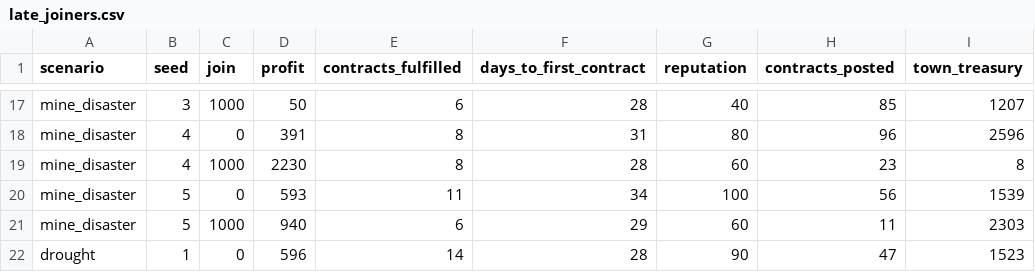
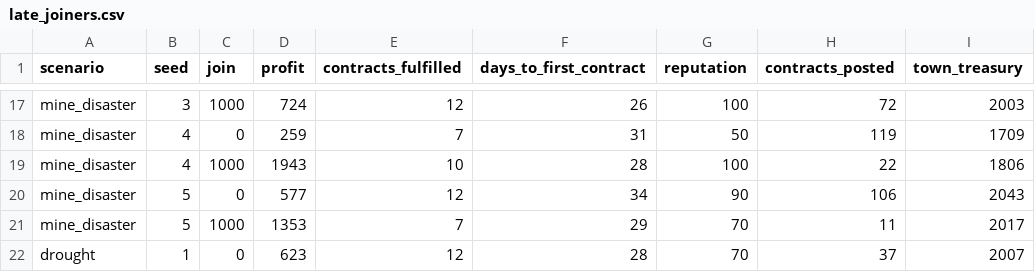
Before and after one commit to Adiezc/questless, a CSV file: experiments/results/late_joiners.csv, drawn as a sheet; only a part is shown, gaps mark what is left out; the diff covers the shown part only; the diff names each change by its address in the sheet, - before the commit and + after, or states it on an @@ line.

```diff
--- a/experiments/results/late_joiners.csv
+++ b/experiments/results/late_joiners.csv
-D17 (profit): 50
+D17 (profit): 724
-E17 (contracts_fulfilled): 6
+E17 (contracts_fulfilled): 12
-F17 (days_to_first_contract): 28
+F17 (days_to_first_contract): 26
-G17 (reputation): 40
+G17 (reputation): 100
-H17 (contracts_posted): 85
+H17 (contracts_posted): 72
-I17 (town_treasury): 1207
+I17 (town_treasury): 2003
-D18 (profit): 391
+D18 (profit): 259
-E18 (contracts_fulfilled): 8
+E18 (contracts_fulfilled): 7
-G18 (reputation): 80
+G18 (reputation): 50
-H18 (contracts_posted): 96
+H18 (contracts_posted): 119
-I18 (town_treasury): 2596
+I18 (town_treasury): 1709
-D19 (profit): 2230
+D19 (profit): 1943
-E19 (contracts_fulfilled): 8
+E19 (contracts_fulfilled): 10
-G19 (reputation): 60
+G19 (reputation): 100
-H19 (contracts_posted): 23
+H19 (contracts_posted): 22
-I19 (town_treasury): 8
+I19 (town_treasury): 1806
-D20 (profit): 593
+D20 (profit): 577
-E20 (contracts_fulfilled): 11
+E20 (contracts_fulfilled): 12
-G20 (reputation): 100
+G20 (reputation): 90
-H20 (contracts_posted): 56
+H20 (contracts_posted): 106
-I20 (town_treasury): 1539
+I20 (town_treasury): 2043
-D21 (profit): 940
+D21 (profit): 1353
-E21 (contracts_fulfilled): 6
+E21 (contracts_fulfilled): 7
-G21 (reputation): 60
+G21 (reputation): 70
-I21 (town_treasury): 2303
+I21 (town_treasury): 2017
-D22 (profit): 596
+D22 (profit): 623
-E22 (contracts_fulfilled): 14
+E22 (contracts_fulfilled): 12
-G22 (reputation): 90
+G22 (reputation): 70
-H22 (contracts_posted): 47
+H22 (contracts_posted): 37
-I22 (town_treasury): 1523
+I22 (town_treasury): 2007
```
Also changed, not shown: 1 added row, 1 removed row and 105 edited cells elsewhere in this file, experiments/results/runs.csv, 6 other files.
